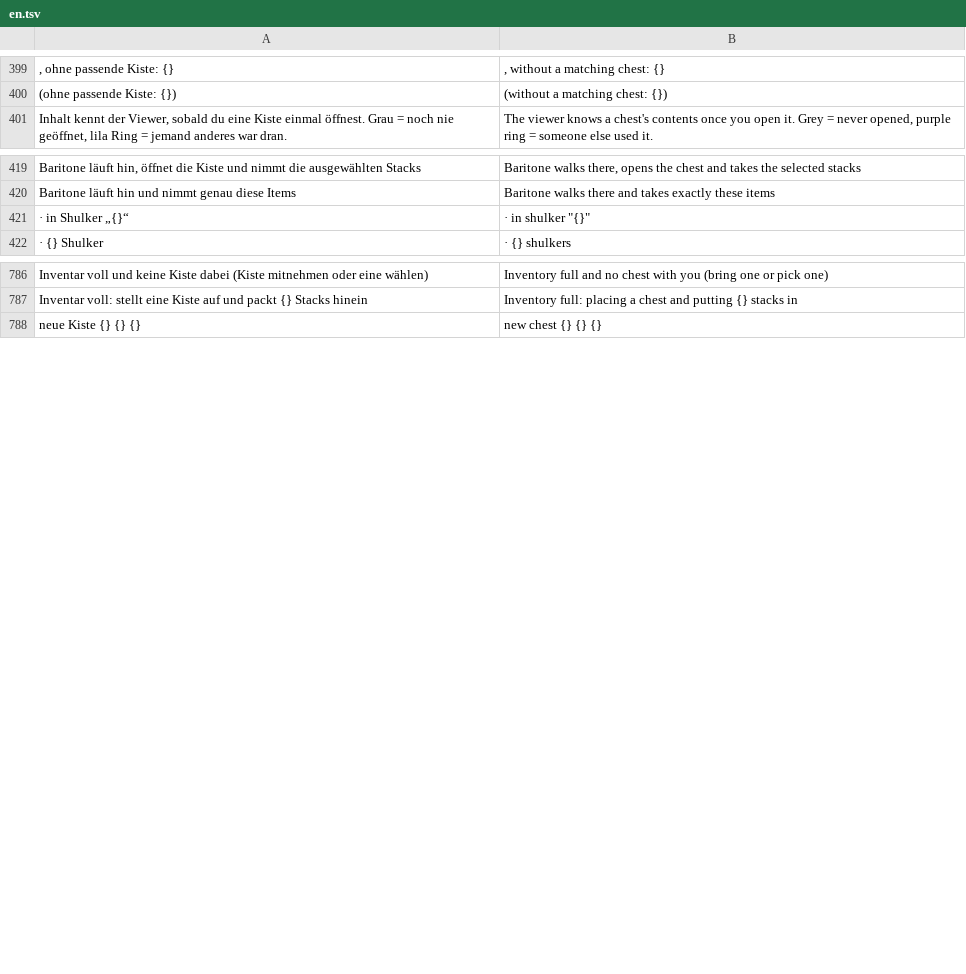
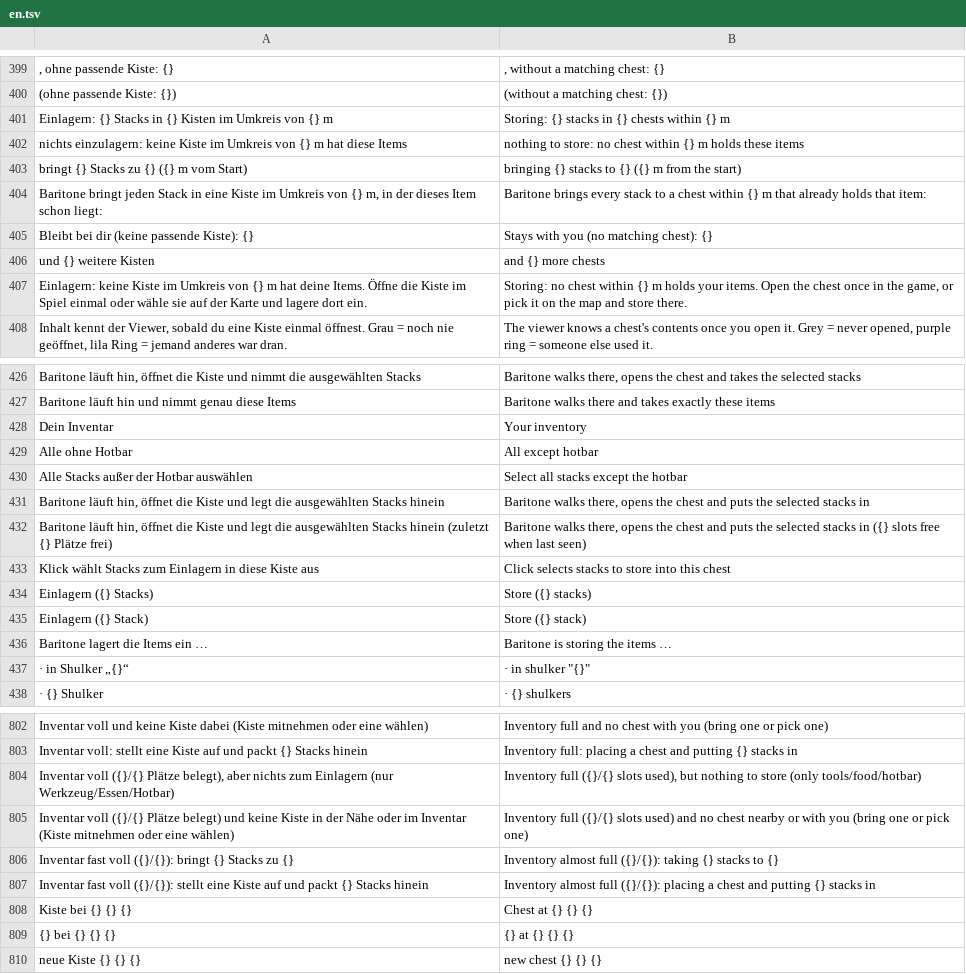
Before and after one commit to Ehnkode/webmatica, a TSV file: viewer/static/i18n/en.tsv, drawn as a sheet; only a part is shown, gaps mark what is left out; the diff names each change by its address in the sheet, - before the commit and + after, or states it on an @@ line.

Commit message:
Farmen/Abbauen: nicht schon bei 3 freien Plätzen ohne Kiste anhalten, Kiste in der Nähe als Ziel; Einlagern nur im Umkreis von 128 m mit Ziel im Bestätigungsdialog; im Kistenfenster eigene Stacks wählen und in diese Kiste einlagern

```diff
--- a/viewer/static/i18n/en.tsv
+++ b/viewer/static/i18n/en.tsv
+row 401: Einlagern: {} Stacks in {} Kisten im Umkreis von {} m | Storing: {} stacks in {} chests within {} m
+row 402: nichts einzulagern: keine Kiste im Umkreis von {} m hat diese Items | nothing to store: no chest within {} m holds these items
+row 403: bringt {} Stacks zu {} ({} m vom Start) | bringing {} stacks to {} ({} m from the start)
+row 404: Baritone bringt jeden Stack in eine Kiste im Umkreis von {} m, in der dieses Item schon liegt: | Baritone brings every stack to a chest within {} m that already holds that item:
+row 405: Bleibt bei dir (keine passende Kiste): {} | Stays with you (no matching chest): {}
+row 406: und {} weitere Kisten | and {} more chests
+row 407: Einlagern: keine Kiste im Umkreis von {} m hat deine Items. Öffne die Kiste im Spiel einmal oder wähle sie auf der Karte und lagere dort ein. | Storing: no chest within {} m holds your items. Open the chest once in the game, or pick it on the map and store there.
+row 428: Dein Inventar | Your inventory
+row 429: Alle ohne Hotbar | All except hotbar
+row 430: Alle Stacks außer der Hotbar auswählen | Select all stacks except the hotbar
+row 431: Baritone läuft hin, öffnet die Kiste und legt die ausgewählten Stacks hinein | Baritone walks there, opens the chest and puts the selected stacks in
+row 432: Baritone läuft hin, öffnet die Kiste und legt die ausgewählten Stacks hinein (zuletzt {} Plätze frei) | Baritone walks there, opens the chest and puts the selected stacks in ({} slots free when last seen)
+row 433: Klick wählt Stacks zum Einlagern in diese Kiste aus | Click selects stacks to store into this chest
+row 434: Einlagern ({} Stacks) | Store ({} stacks)
+row 435: Einlagern ({} Stack) | Store ({} stack)
+row 436: Baritone lagert die Items ein … | Baritone is storing the items …
+row 804: Inventar voll ({}/{} Plätze belegt), aber nichts zum Einlagern (nur Werkzeug/Essen/Hotbar) | Inventory full ({}/{} slots used), but nothing to store (only tools/food/hotbar)
+row 805: Inventar voll ({}/{} Plätze belegt) und keine Kiste in der Nähe oder im Inventar (Kiste mitnehmen oder eine wählen) | Inventory full ({}/{} slots used) and no chest nearby or with you (bring one or pick one)
+row 806: Inventar fast voll ({}/{}): bringt {} Stacks zu {} | Inventory almost full ({}/{}): taking {} stacks to {}
+row 807: Inventar fast voll ({}/{}): stellt eine Kiste auf und packt {} Stacks hinein | Inventory almost full ({}/{}): placing a chest and putting {} stacks in
+row 808: Kiste bei {} {} {} | Chest at {} {} {}
+row 809: {} bei {} {} {} | {} at {} {} {}
```
Also changed, not shown: 12 other files.
